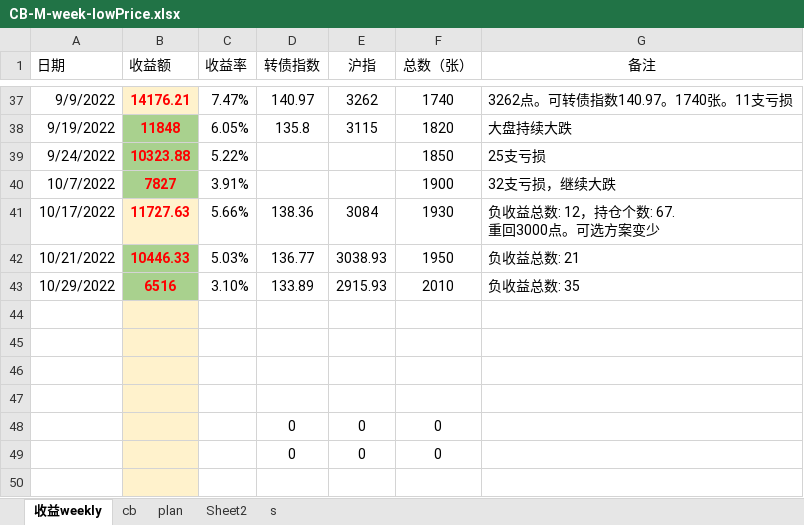
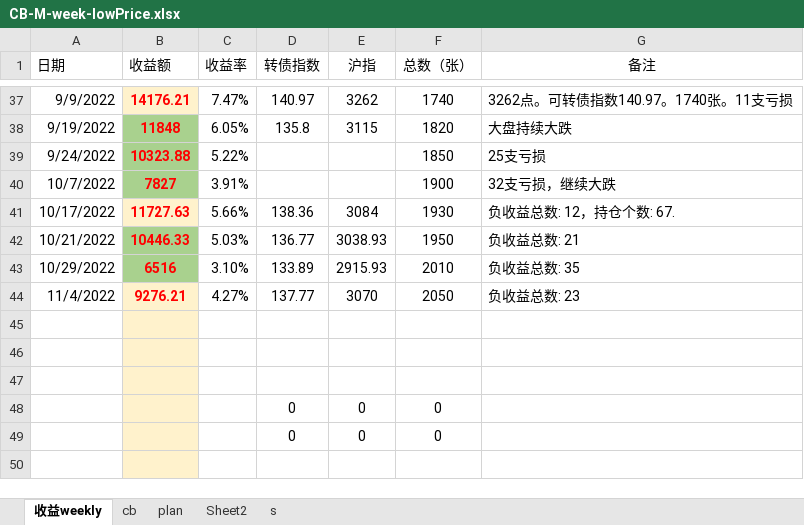
Before and after one commit to CBEB/CB, an Excel workbook: 2022/CB-M-week-lowPrice.xlsx, sheet 收益weekly, drawn as a sheet; only a part is shown, gaps mark what is left out; values as stored, in another font and other column widths than the file's, no borders; charts and pictures not drawn; ↵ is a line break in a cell; the diff names each change by its address in the sheet, - before the commit and + after, or states it on an @@ line.

```diff
--- a/2022/CB-M-week-lowPrice.xlsx (sheet 收益weekly)
+++ b/2022/CB-M-week-lowPrice.xlsx (sheet 收益weekly)
-G41 (备注): 负收益总数: 12，持仓个数: 67. ↵ 重回3000点。可选方案变少
+G41 (备注): 负收益总数: 12，持仓个数: 67.
-row 44: (empty)
+row 44: 11/4/2022 | 9276.21 | 4.27% | 137.77 | 3070 | 2050 | 负收益总数: 23
```
Also changed, not shown: sheet cb, sheet plan, charts or pictures.
